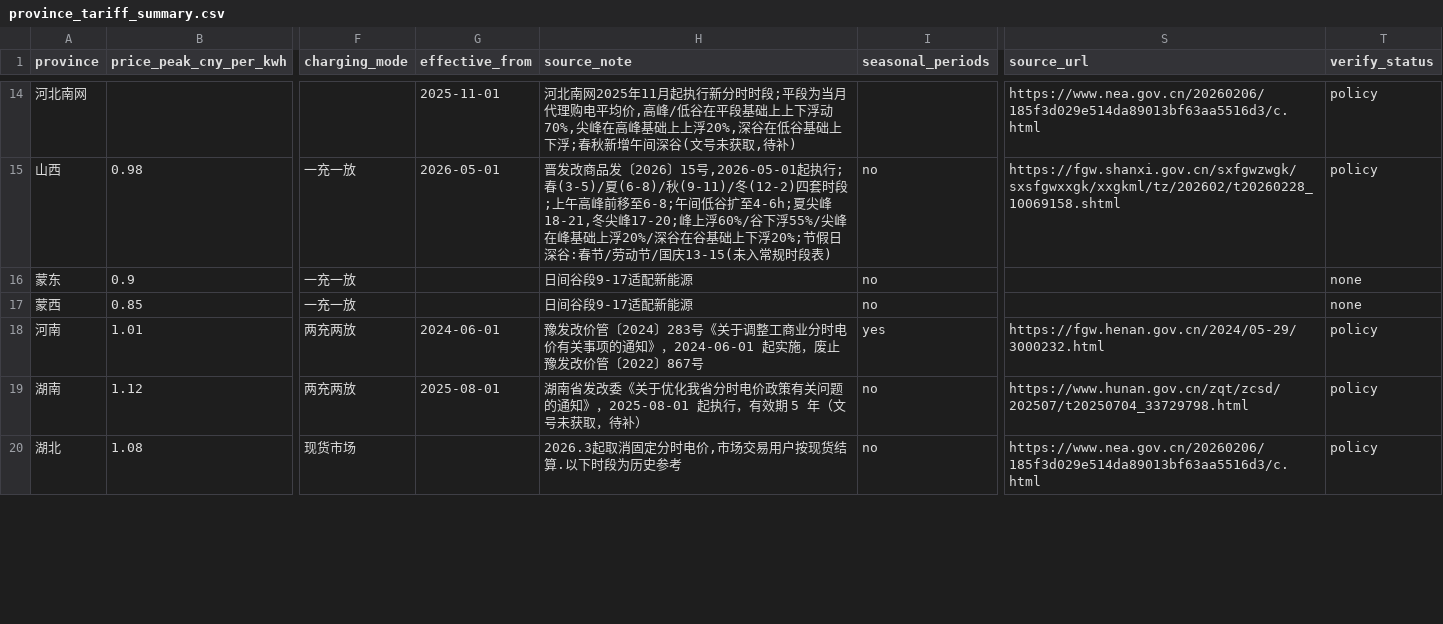
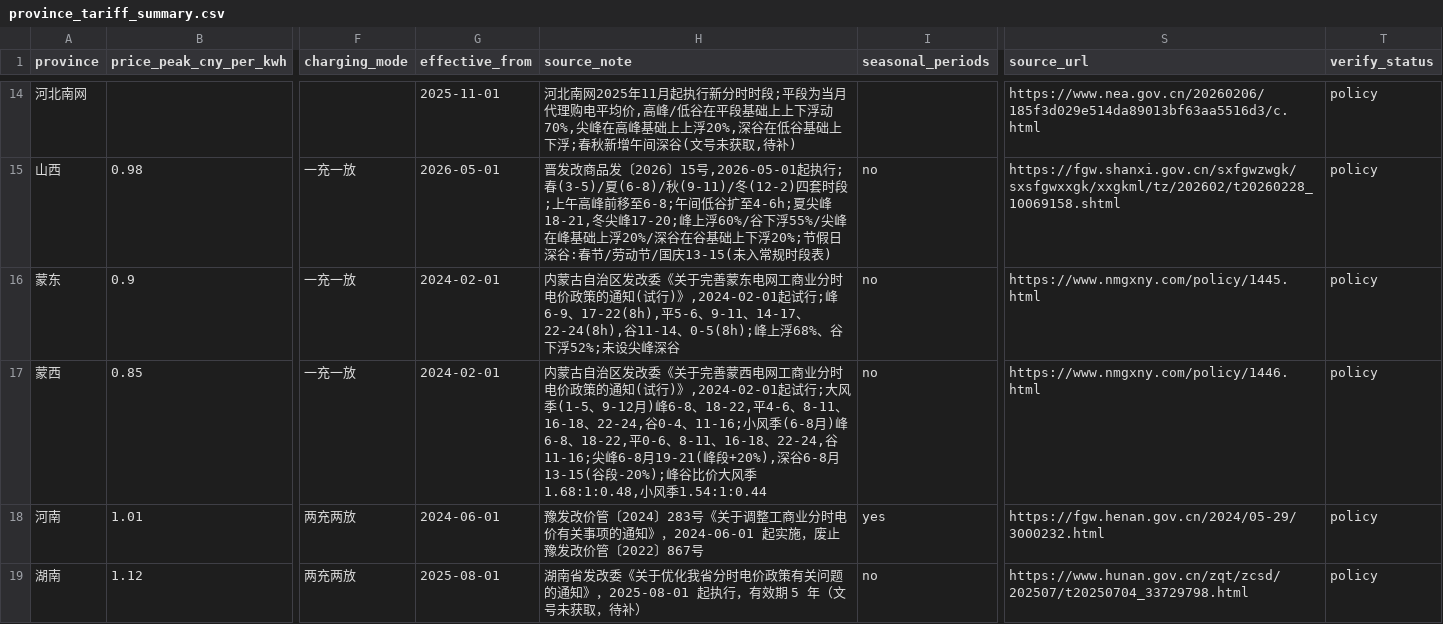
Before and after one commit to 172629438/loomgrid-tariffs, a CSV file: data/province_tariff_summary.csv, drawn as a sheet; only a part is shown, gaps mark what is left out; the shorter side is filled out with more unchanged rows; the diff names each change by its address in the sheet, - before the commit and + after, or states it on an @@ line.

```diff
--- a/data/province_tariff_summary.csv
+++ b/data/province_tariff_summary.csv
-G16:G17 (effective_from): (empty)
+G16:G17 (effective_from): 2024-02-01
-H16 (source_note): 日间谷段9-17适配新能源
+H16 (source_note): 内蒙古自治区发改委《关于完善蒙东电网工商业分时电价政策的通知(试行)》,2024-02-01起试行;峰6-9、17-22(8h),平5-6、9-11、14-17、22-24(8h),谷11-14、0-5(8h);峰上浮68%、谷下浮52%;未设尖峰深谷
-S16 (source_url): (empty)
+S16 (source_url): https://www.nmgxny.com/policy/1445.html
-T16:T17 (verify_status): none
+T16:T17 (verify_status): policy
-H17 (source_note): 日间谷段9-17适配新能源
+H17 (source_note): 内蒙古自治区发改委《关于完善蒙西电网工商业分时电价政策的通知(试行)》,2024-02-01起试行;大风季(1-5、9-12月)峰6-8、18-22,平4-6、8-11、16-18、22-24,谷0-4、11-16;小风季(6-8月)峰6-8、18-22,平0-6、8-11、16-18、22-24,谷11-16;尖峰6-8月19-21(峰段+20%),深谷6-8月13-15(谷段-20%);峰谷比价大风季1.68:1:0.48,小风季1.54:1:0.44
-S17 (source_url): (empty)
+S17 (source_url): https://www.nmgxny.com/policy/1446.html
```
Also changed, not shown: data/province_tariff_periods.csv, 5 other files.
